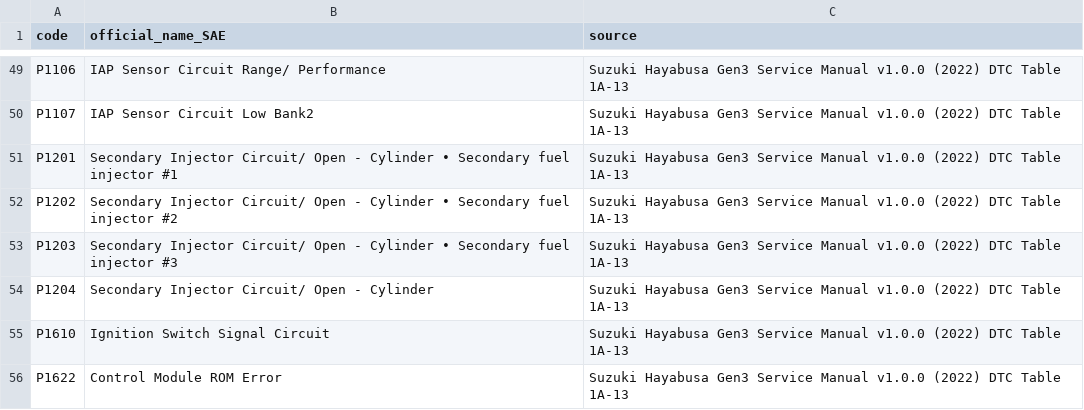
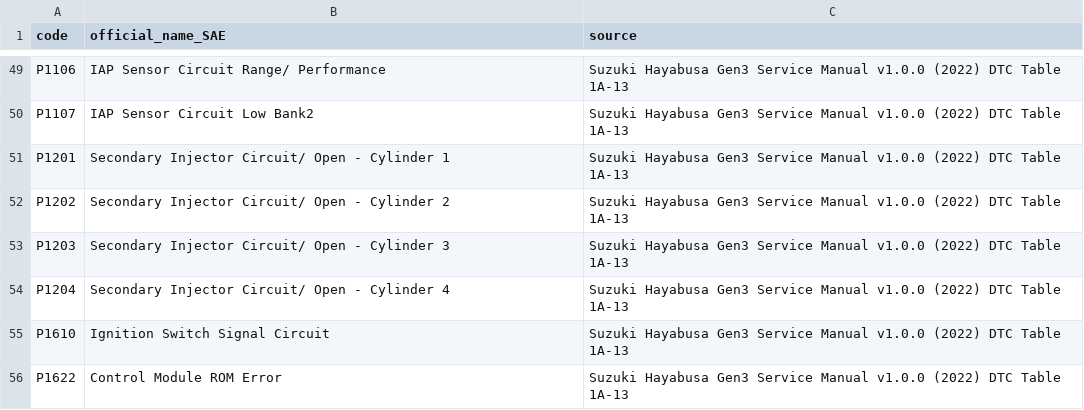
Before and after one commit to clintchipley21-ui/Gen-3-hayabusa-binary-and-xdf, a CSV file: hayabusa/v2 gen 3 hayabusa xdf/docs/manual-dtc-names.csv, drawn as a sheet; only a part is shown, gaps mark what is left out.

```diff
--- a/hayabusa/v2 gen 3 hayabusa xdf/docs/manual-dtc-names.csv
+++ b/hayabusa/v2 gen 3 hayabusa xdf/docs/manual-dtc-names.csv
@@ -50,6 +50,6 @@ P1106,IAP Sensor Circuit Range/ Performance,Suzuki Hayabusa Gen3 Service Manual
 P1107,IAP Sensor Circuit Low Bank2,Suzuki Hayabusa Gen3 Service Manual v1.0.0 (2022) DTC Table 1A-13
-P1201,Secondary Injector Circuit/ Open - Cylinder • Secondary fuel injector #1,Suzuki Hayabusa Gen3 Service Manual v1.0.0 (2022) DTC Table 1A-13
-P1202,Secondary Injector Circuit/ Open - Cylinder • Secondary fuel injector #2,Suzuki Hayabusa Gen3 Service Manual v1.0.0 (2022) DTC Table 1A-13
-P1203,Secondary Injector Circuit/ Open - Cylinder • Secondary fuel injector #3,Suzuki Hayabusa Gen3 Service Manual v1.0.0 (2022) DTC Table 1A-13
-P1204,Secondary Injector Circuit/ Open - Cylinder,Suzuki Hayabusa Gen3 Service Manual v1.0.0 (2022) DTC Table 1A-13
+P1201,Secondary Injector Circuit/ Open - Cylinder 1,Suzuki Hayabusa Gen3 Service Manual v1.0.0 (2022) DTC Table 1A-13
+P1202,Secondary Injector Circuit/ Open - Cylinder 2,Suzuki Hayabusa Gen3 Service Manual v1.0.0 (2022) DTC Table 1A-13
+P1203,Secondary Injector Circuit/ Open - Cylinder 3,Suzuki Hayabusa Gen3 Service Manual v1.0.0 (2022) DTC Table 1A-13
+P1204,Secondary Injector Circuit/ Open - Cylinder 4,Suzuki Hayabusa Gen3 Service Manual v1.0.0 (2022) DTC Table 1A-13
 P1610,Ignition Switch Signal Circuit,Suzuki Hayabusa Gen3 Service Manual v1.0.0 (2022) DTC Table 1A-13
```
Also changed, not shown: 15 other files.
